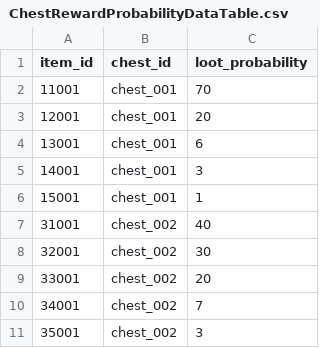
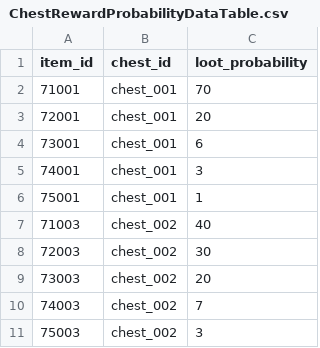
Before and after one commit to juwon-cha/MonsterRun, a CSV file: Assets/AA/Remote/DataTable/ChestRewardProbabilityDataTable.csv, drawn as a sheet.

```diff
--- a/Assets/AA/Remote/DataTable/ChestRewardProbabilityDataTable.csv
+++ b/Assets/AA/Remote/DataTable/ChestRewardProbabilityDataTable.csv
@@ -1,11 +1,11 @@
 item_id,chest_id,loot_probability
-11001,chest_001,70
-12001,chest_001,20
-13001,chest_001,6
-14001,chest_001,3
-15001,chest_001,1
-31001,chest_002,40
-32001,chest_002,30
-33001,chest_002,20
-34001,chest_002,7
-35001,chest_002,3
+71001,chest_001,70
+72001,chest_001,20
+73001,chest_001,6
+74001,chest_001,3
+75001,chest_001,1
+71003,chest_002,40
+72003,chest_002,30
+73003,chest_002,20
+74003,chest_002,7
+75003,chest_002,3
```
Also changed, not shown: Assets/AA/Remote/DataTable/ItemDataTable.csv, Assets/AA/Remote/DataTable/ProductDataTable.csv, 26 other files.
